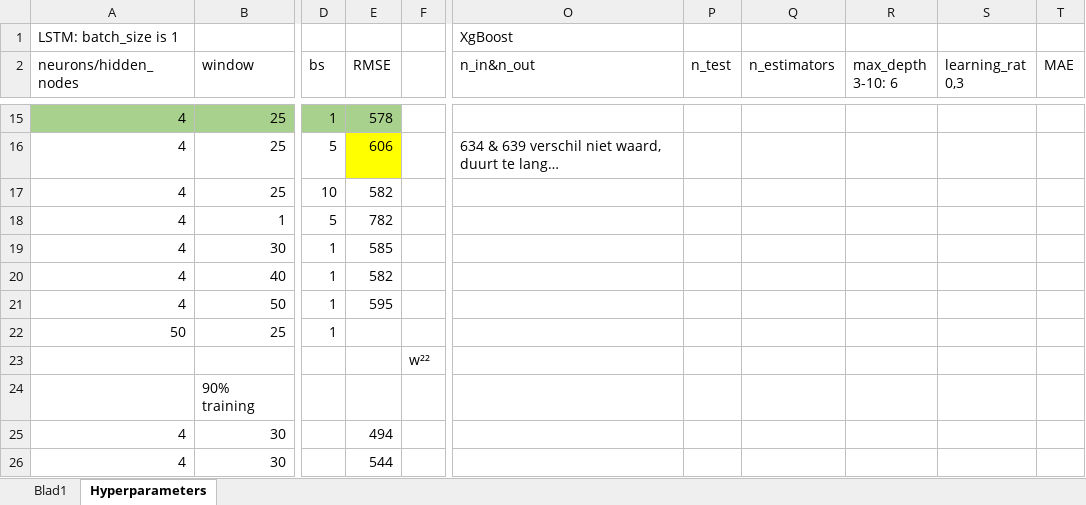
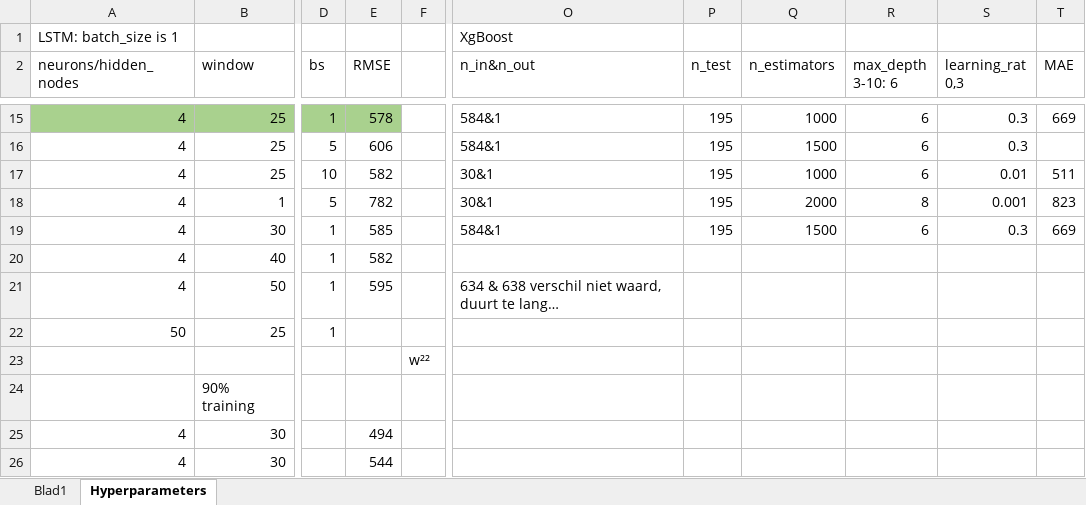
Before and after one commit to gpreet-singh/betasci, an Excel workbook: errorsAndHyperparas.xlsx, sheet Hyperparameters, drawn as a sheet; only a part is shown, gaps mark what is left out; values as stored, in another font and other column widths than the file's, no borders; the diff covers the shown part only; the diff names each change by its address in the sheet, - before the commit and + after, or states it on an @@ line.

```diff
--- a/errorsAndHyperparas.xlsx (sheet Hyperparameters)
+++ b/errorsAndHyperparas.xlsx (sheet Hyperparameters)
-O15 (n_in&n_out): (empty)
+O15 (n_in&n_out): 584&1
-P15:P19 (n_test): (empty)
+P15:P19 (n_test): 195
-Q15 (n_estimators): (empty)
+Q15 (n_estimators): 1000
-R15:R17 (max_depth 3-10: 6): (empty)
+R15:R17 (max_depth 3-10: 6): 6
-S15:S16 (learning_rat 0,3): (empty)
+S15:S16 (learning_rat 0,3): 0.3
-T15 (MAE): (empty)
+T15 (MAE): 669
-E16 fill: #FFFF00
+E16 fill: none
-O16 (n_in&n_out): 634 & 639 verschil niet waard, duurt te lang…
+O16 (n_in&n_out): 584&1
-Q16 (n_estimators): (empty)
+Q16 (n_estimators): 1500
-O17:O18 (n_in&n_out): (empty)
+O17:O18 (n_in&n_out): 30&1
-Q17 (n_estimators): (empty)
+Q17 (n_estimators): 1000
-S17 (learning_rat 0,3): (empty)
+S17 (learning_rat 0,3): 0.01
-T17 (MAE): (empty)
+T17 (MAE): 511
-Q18 (n_estimators): (empty)
+Q18 (n_estimators): 2000
-R18 (max_depth 3-10: 6): (empty)
+R18 (max_depth 3-10: 6): 8
-S18 (learning_rat 0,3): (empty)
+S18 (learning_rat 0,3): 0.001
-T18 (MAE): (empty)
+T18 (MAE): 823
-O19 (n_in&n_out): (empty)
+O19 (n_in&n_out): 584&1
-Q19 (n_estimators): (empty)
+Q19 (n_estimators): 1500
-R19 (max_depth 3-10: 6): (empty)
+R19 (max_depth 3-10: 6): 6
-S19 (learning_rat 0,3): (empty)
+S19 (learning_rat 0,3): 0.3
-T19 (MAE): (empty)
+T19 (MAE): 669
-O21 (n_in&n_out): (empty)
+O21 (n_in&n_out): 634 & 638 verschil niet waard, duurt te lang…
```
Also changed, not shown: 28 edited cells and cell formats elsewhere in this sheet, formulas that keep their value, 26 other files.
